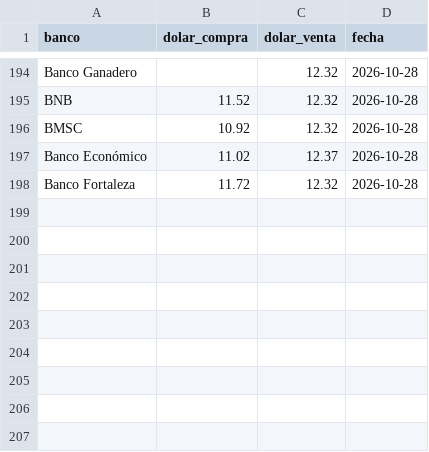
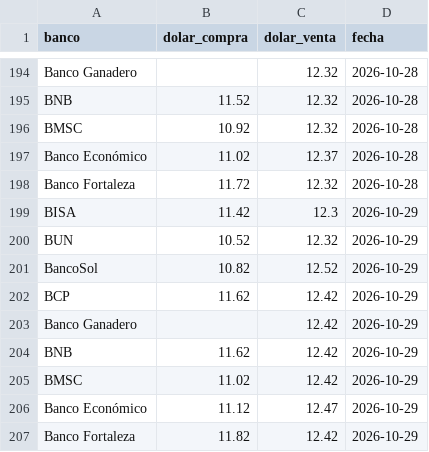
Before and after one commit to RhomDan/tipo_cambio_oficial_bcb, a CSV file: cotizaciones_bancos_multiples.csv, drawn as a sheet; only a part is shown, gaps mark what is left out.

```diff
--- a/cotizaciones_bancos_multiples.csv
+++ b/cotizaciones_bancos_multiples.csv
@@ -198 +198,10 @@ Banco Económico,11.02,12.37,2026-10-28
 Banco Fortaleza,11.72,12.32,2026-10-28
+BISA,11.42,12.3,2026-10-29
+BUN,10.52,12.32,2026-10-29
+BancoSol,10.82,12.52,2026-10-29
+BCP,11.62,12.42,2026-10-29
+Banco Ganadero,,12.42,2026-10-29
+BNB,11.62,12.42,2026-10-29
+BMSC,11.02,12.42,2026-10-29
+Banco Económico,11.12,12.47,2026-10-29
+Banco Fortaleza,11.82,12.42,2026-10-29
```
Also changed, not shown: tco_diario.csv, 3 other files.
